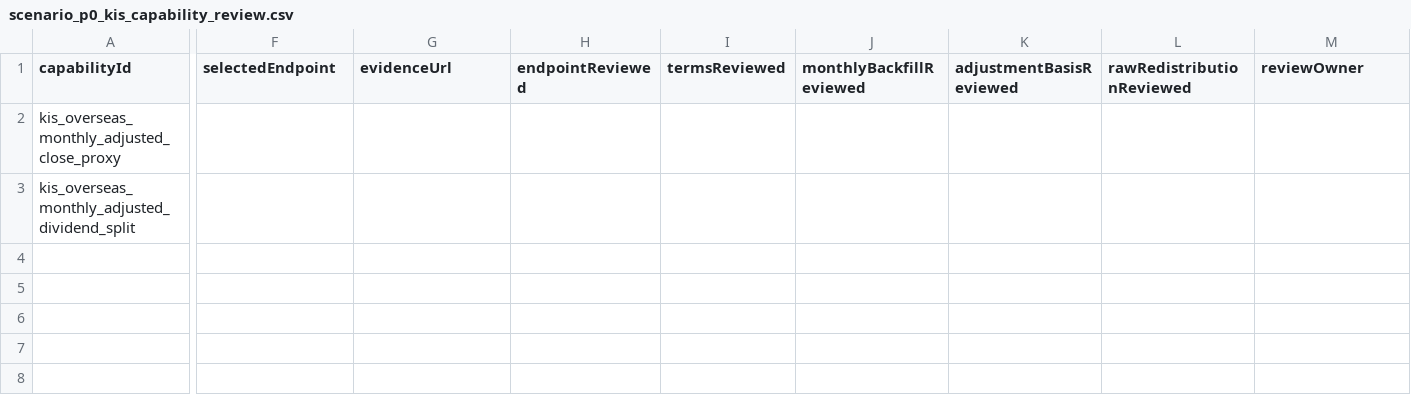
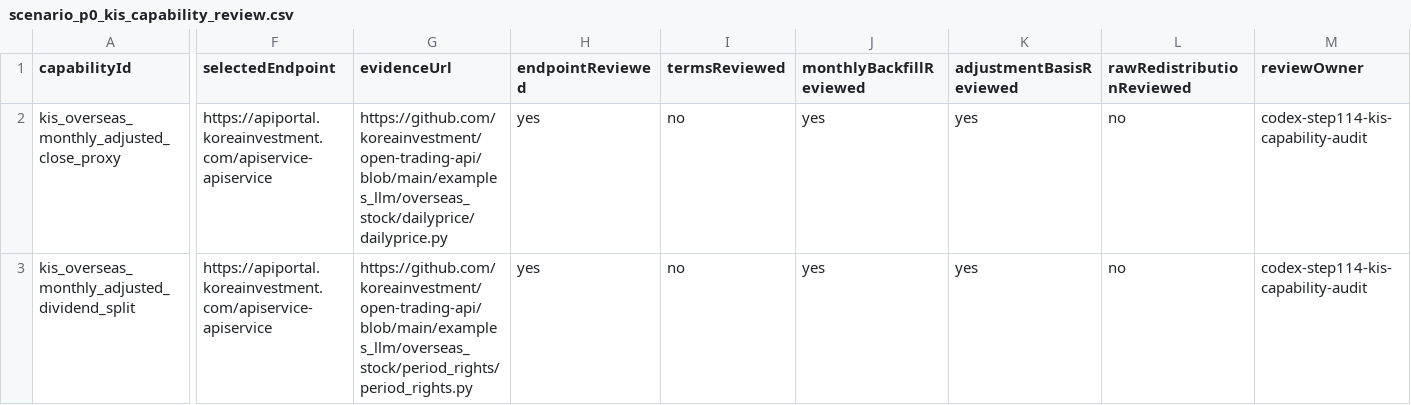
Before and after one commit to vip930sw/FINPLE, a CSV file: data/processed/scenario_p0_kis_capability_review.csv, drawn as a sheet; only a part is shown, gaps mark what is left out; the diff covers the shown part only; the diff names each change by its address in the sheet, - before the commit and + after, or states it on an @@ line.

Commit message:
Record KIS scenario capability evidence

```diff
--- a/data/processed/scenario_p0_kis_capability_review.csv
+++ b/data/processed/scenario_p0_kis_capability_review.csv
-F2:F3 (selectedEndpoint): (empty)
+F2:F3 (selectedEndpoint): https://apiportal.koreainvestment.com/apiservice-apiservice
-G2 (evidenceUrl): (empty)
+G2 (evidenceUrl): https://github.com/koreainvestment/open-trading-api/blob/main/examples_llm/overseas_stock/dailyprice/dailyprice.py
-H2:H3 (endpointReviewed): (empty)
+H2:H3 (endpointReviewed): yes
-I2:I3 (termsReviewed): (empty)
+I2:I3 (termsReviewed): no
-J2:J3 (monthlyBackfillReviewed): (empty)
+J2:J3 (monthlyBackfillReviewed): yes
-K2:K3 (adjustmentBasisReviewed): (empty)
+K2:K3 (adjustmentBasisReviewed): yes
-L2:L3 (rawRedistributionReviewed): (empty)
+L2:L3 (rawRedistributionReviewed): no
-M2:M3 (reviewOwner): (empty)
+M2:M3 (reviewOwner): codex-step114-kis-capability-audit
-G3 (evidenceUrl): (empty)
+G3 (evidenceUrl): https://github.com/koreainvestment/open-trading-api/blob/main/examples_llm/overseas_stock/period_rights/period_rights.py
```
Also changed, not shown: 8 edited cells elsewhere in this file, 6 other files.
